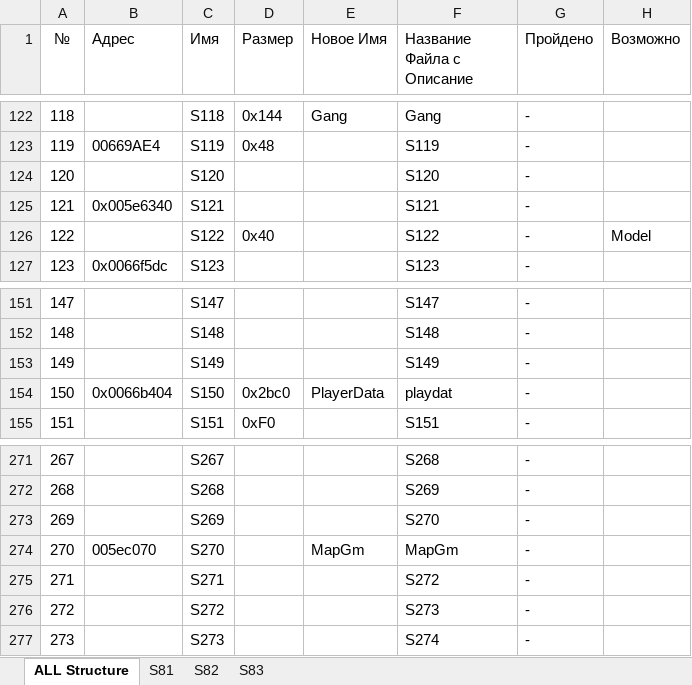
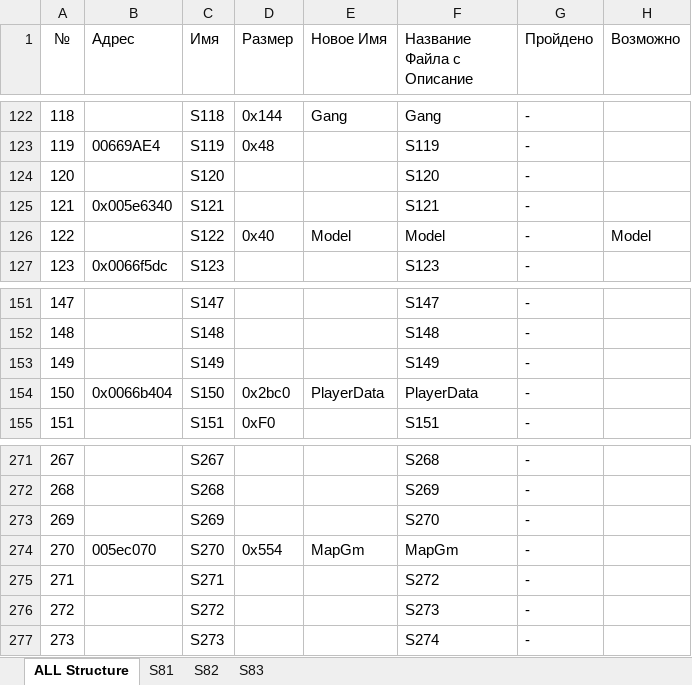
Before and after one commit to Homer88/GTA2_RE, an Excel workbook: Doc/Structure.xlsx, sheet ALL Structure, drawn as a sheet; only a part is shown, gaps mark what is left out; values as stored, in another font and other column widths than the file's, no borders; the diff covers the shown part only; the diff names each change by its address in the sheet, - before the commit and + after, or states it on an @@ line.

```diff
--- a/Doc/Structure.xlsx (sheet ALL Structure)
+++ b/Doc/Structure.xlsx (sheet ALL Structure)
-E126 (Новое Имя): (empty)
+E126 (Новое Имя): Model
-F126 (Название Файла с Описание): S122
+F126 (Название Файла с Описание): Model
-F154 (Название Файла с Описание): playdat
+F154 (Название Файла с Описание): PlayerData
-D274 (Размер): (empty)
+D274 (Размер): 0x554
```
Also changed, not shown: 17 edited cells elsewhere in this sheet, 22 other files.
